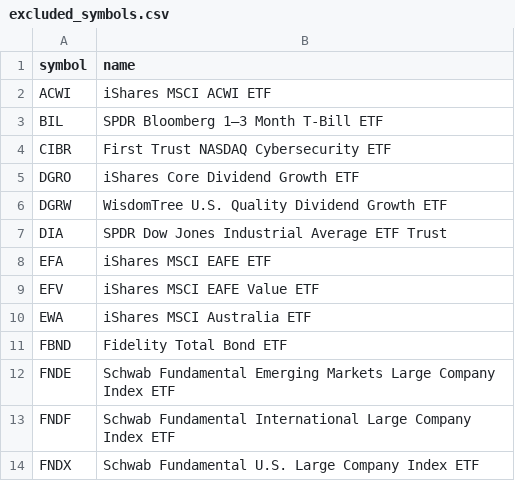
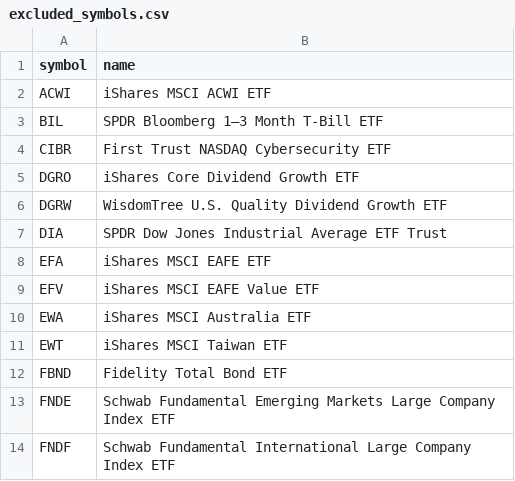
Before and after one commit to chineduezebuiroh/stock-market-intel, a CSV file: config/excluded_symbols.csv, drawn as a sheet; only a part is shown; the shorter side is filled out with more unchanged rows; the diff names each change by its address in the sheet, - before the commit and + after, or states it on an @@ line.

Commit message:
Add iShares MSCI Taiwan ETF to excluded symbols

```diff
--- a/config/excluded_symbols.csv
+++ b/config/excluded_symbols.csv
+row 11: EWT | iShares MSCI Taiwan ETF
```
